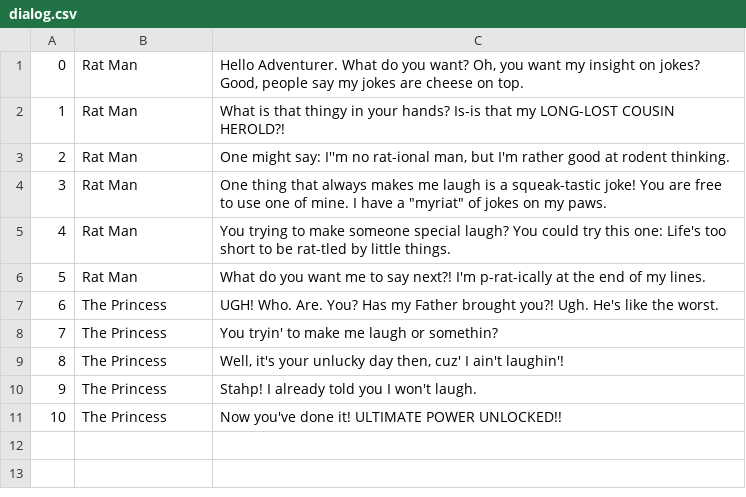
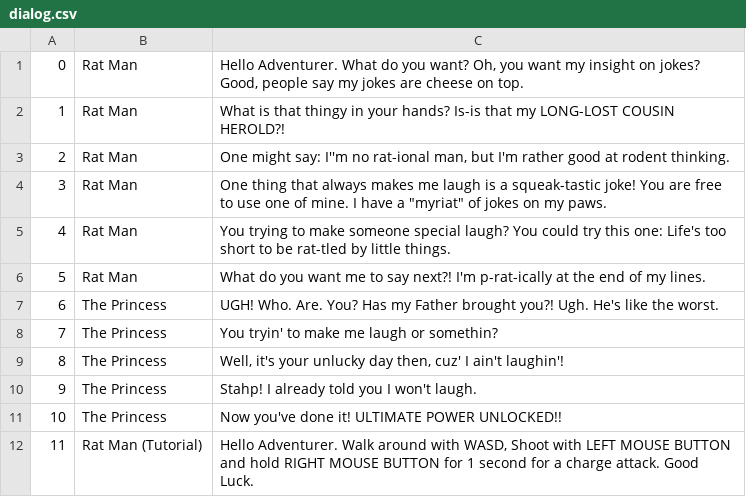
Before and after one commit to GiPi03/GGJ24, a CSV file: Assets/StreamingAssets/dialog.csv, drawn as a sheet; the diff names each change by its address in the sheet, - before the commit and + after, or states it on an @@ line.

```diff
--- a/Assets/StreamingAssets/dialog.csv
+++ b/Assets/StreamingAssets/dialog.csv
+row 12: 11 | Rat Man (Tutorial) | Hello Adventurer. Walk around with WASD, Shoot with LEFT MOUSE BUTTON and hold RIGHT MOUSE BUTTON for 1 second for a charge attack. Good Luck.
```
Also changed, not shown: 11 other files.
